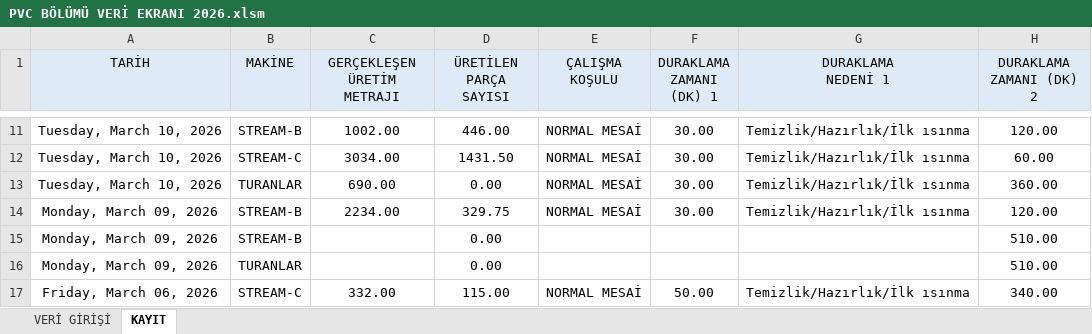
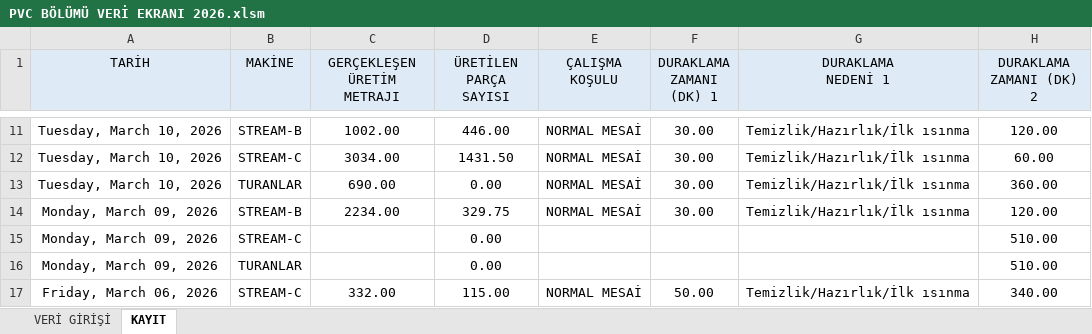
Before and after one commit to Tuncayozalici/ONERI, an Excel workbook: wwwroot/EXCELS/PVC BÖLÜMÜ VERİ EKRANI 2026.xlsm, sheet KAYIT, drawn as a sheet; only a part is shown, gaps mark what is left out; values as stored, in another font and other column widths than the file's, no borders; the diff names each change by its address in the sheet, - before the commit and + after, or states it on an @@ line.

```diff
--- a/wwwroot/EXCELS/PVC BÖLÜMÜ VERİ EKRANI 2026.xlsm (sheet KAYIT)
+++ b/wwwroot/EXCELS/PVC BÖLÜMÜ VERİ EKRANI 2026.xlsm (sheet KAYIT)
-B15 (MAKİNE): STREAM-B
+B15 (MAKİNE): STREAM-C
```
Also changed, not shown: 9 other files.
